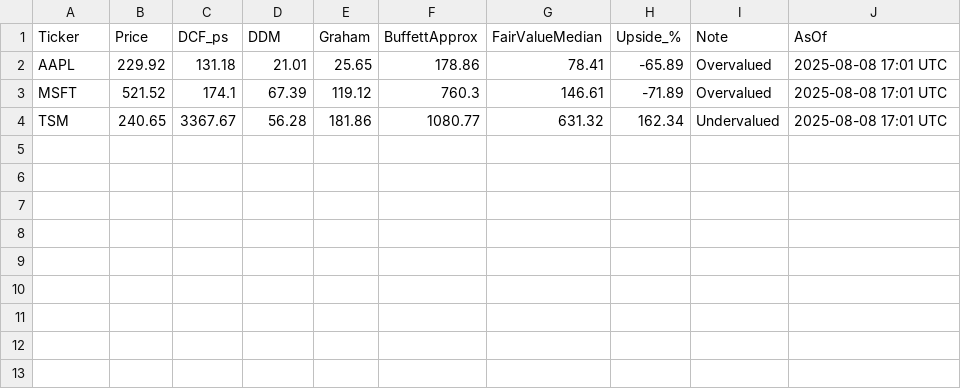
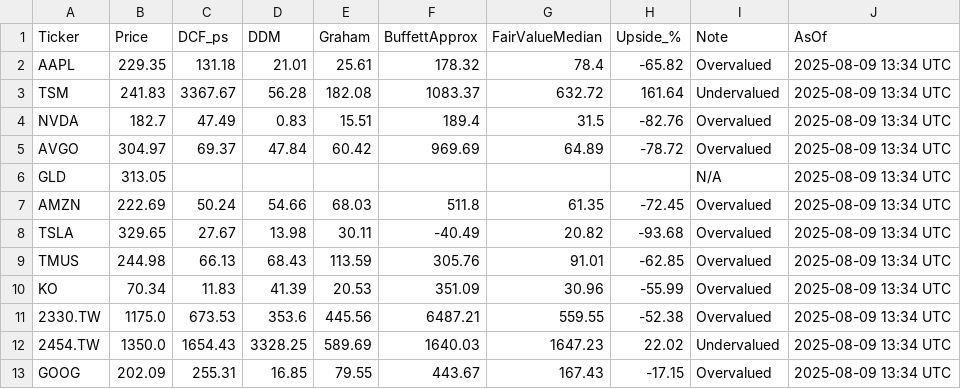
Before and after one commit to WayneKaiYeh/Demo_equity-valuation-simple, a CSV file: output/results.csv, drawn as a sheet.

```diff
--- a/output/results.csv
+++ b/output/results.csv
@@ -1,4 +1,13 @@
 Ticker,Price,DCF_ps,DDM,Graham,BuffettApprox,FairValueMedian,Upside_%,Note,AsOf
-AAPL,229.92,131.18,21.01,25.65,178.86,78.41,-65.89,Overvalued,2025-08-08 17:01 UTC
-MSFT,521.52,174.1,67.39,119.12,760.3,146.61,-71.89,Overvalued,2025-08-08 17:01 UTC
-TSM,240.65,3367.67,56.28,181.86,1080.77,631.32,162.34,Undervalued,2025-08-08 17:01 UTC
+AAPL,229.35,131.18,21.01,25.61,178.32,78.4,-65.82,Overvalued,2025-08-09 13:34 UTC
+TSM,241.83,3367.67,56.28,182.08,1083.37,632.72,161.64,Undervalued,2025-08-09 13:34 UTC
+NVDA,182.7,47.49,0.83,15.51,189.4,31.5,-82.76,Overvalued,2025-08-09 13:34 UTC
+AVGO,304.97,69.37,47.84,60.42,969.69,64.89,-78.72,Overvalued,2025-08-09 13:34 UTC
+GLD,313.05,,,,,,,N/A,2025-08-09 13:34 UTC
+AMZN,222.69,50.24,54.66,68.03,511.8,61.35,-72.45,Overvalued,2025-08-09 13:34 UTC
+TSLA,329.65,27.67,13.98,30.11,-40.49,20.82,-93.68,Overvalued,2025-08-09 13:34 UTC
+TMUS,244.98,66.13,68.43,113.59,305.76,91.01,-62.85,Overvalued,2025-08-09 13:34 UTC
+KO,70.34,11.83,41.39,20.53,351.09,30.96,-55.99,Overvalued,2025-08-09 13:34 UTC
+2330.TW,1175.0,673.53,353.6,445.56,6487.21,559.55,-52.38,Overvalued,2025-08-09 13:34 UTC
+2454.TW,1350.0,1654.43,3328.25,589.69,1640.03,1647.23,22.02,Undervalued,2025-08-09 13:34 UTC
+GOOG,202.09,255.31,16.85,79.55,443.67,167.43,-17.15,Overvalued,2025-08-09 13:34 UTC
```
Also changed, not shown: 1 other file.
